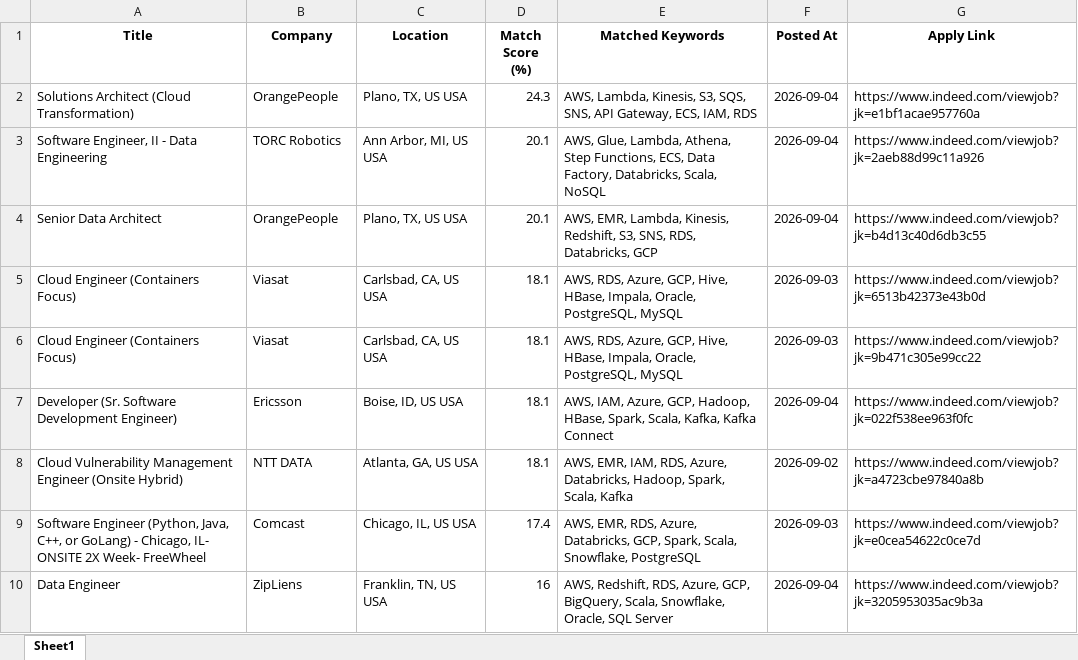
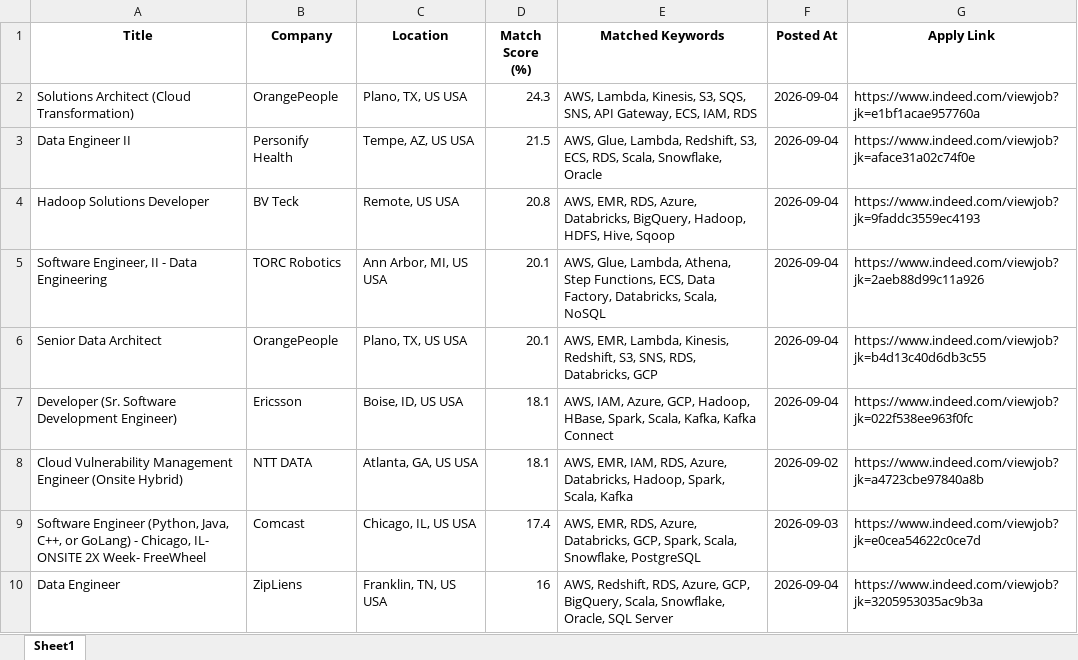
Before and after one commit to ssriramteja/Indeed_job_scrapper_DE, an Excel workbook: results/job_matches_2026-09-05.xlsx, sheet Sheet1, drawn as a sheet; only a part is shown; values as stored, in another font and other column widths than the file's, no borders; removed rows and columns are numbered as before the commit, all else as after; the diff covers the shown part only; the diff names each change by its address in the sheet, - before the commit and + after, or states it on an @@ line.

```diff
--- a/results/job_matches_2026-09-05.xlsx (sheet Sheet1)
+++ b/results/job_matches_2026-09-05.xlsx (sheet Sheet1)
+row 3: Data Engineer II | Personify Health | Tempe, AZ, US USA | 21.5 | AWS, Glue, Lambda, Redshift, S3, ECS, RDS, Scala, Snowflake, Oracle | 2026-09-04 | https://www.indeed.com/viewjob?jk=aface31a02c74f0e
+row 4: Hadoop Solutions Developer | BV Teck | Remote, US USA | 20.8 | AWS, EMR, RDS, Azure, Databricks, BigQuery, Hadoop, HDFS, Hive, Sqoop | 2026-09-04 | https://www.indeed.com/viewjob?jk=9faddc3559ec4193
-row 5: Cloud Engineer (Containers Focus) | Viasat | Carlsbad, CA, US USA | 18.1 | AWS, RDS, Azure, GCP, Hive, HBase, Impala, Oracle, PostgreSQL, MySQL | 2026-09-03 | https://www.indeed.com/viewjob?jk=6513b42373e43b0d
-row 6: Cloud Engineer (Containers Focus) | Viasat | Carlsbad, CA, US USA | 18.1 | AWS, RDS, Azure, GCP, Hive, HBase, Impala, Oracle, PostgreSQL, MySQL | 2026-09-03 | https://www.indeed.com/viewjob?jk=9b471c305e99cc22
```
Also changed, not shown: 12 added rows, 4 removed rows, 10 moved rows and 3 edited cells elsewhere in this sheet, 2 other files.
